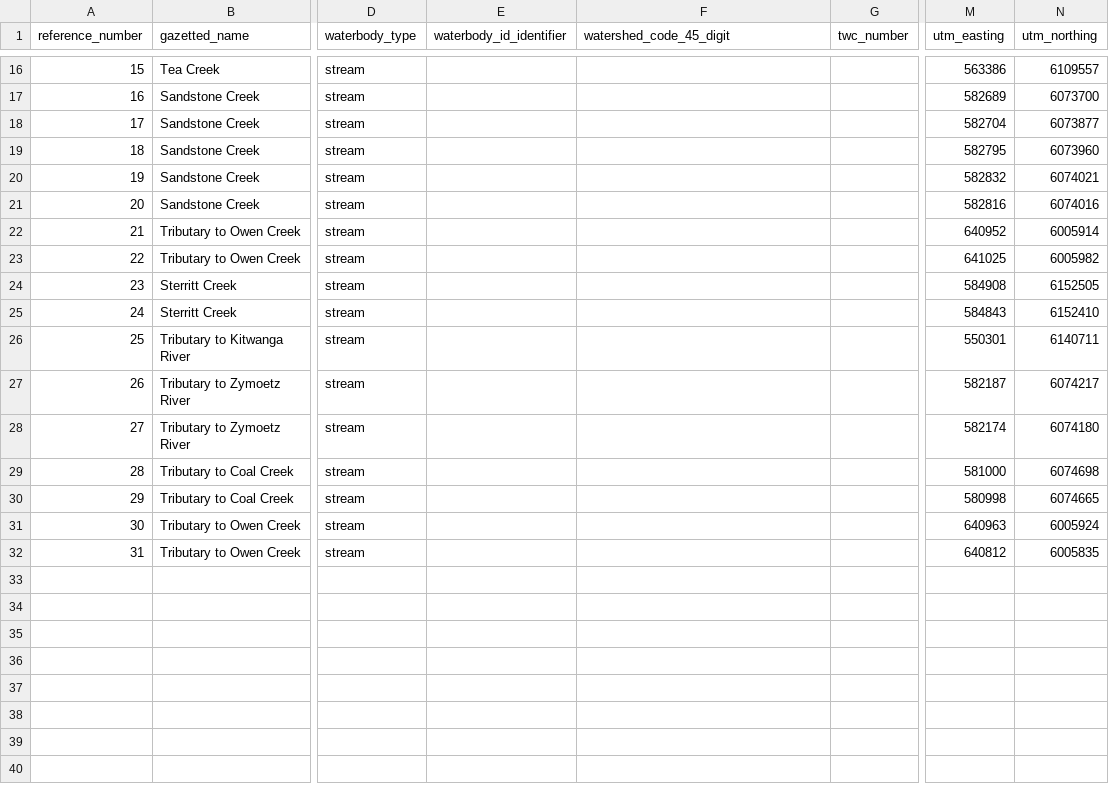
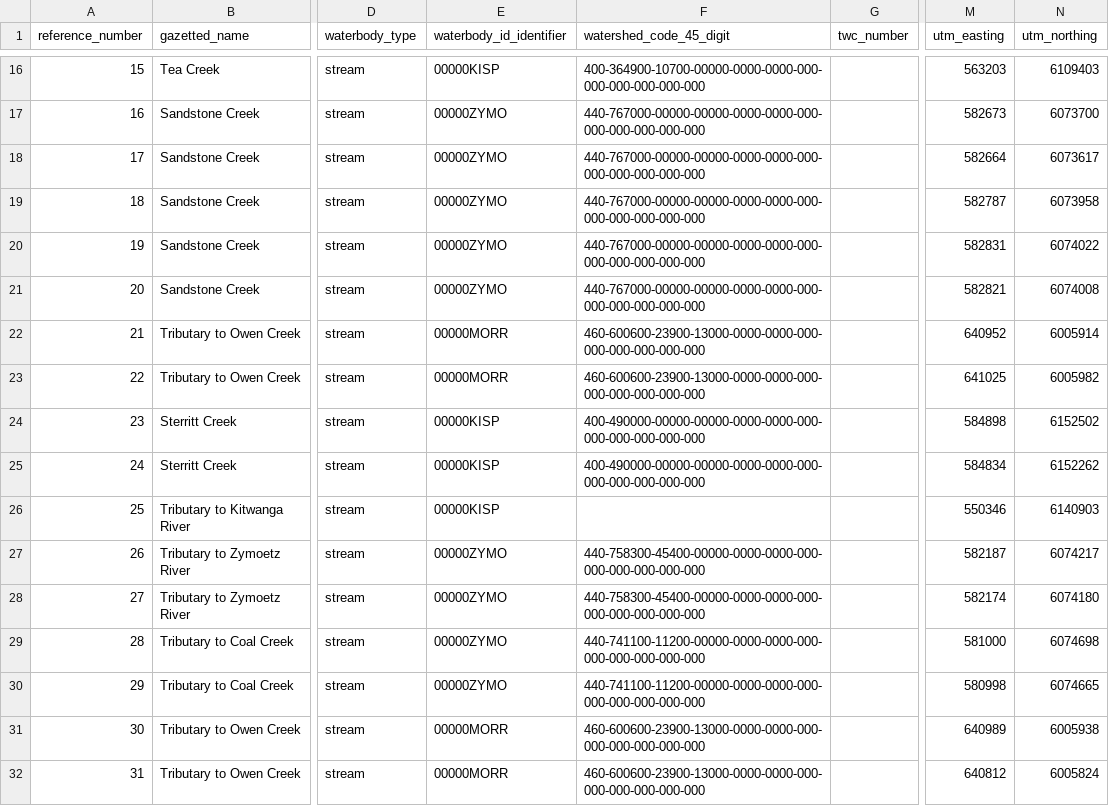
Before and after one commit to NewGraphEnvironment/fish_passage_skeena_2022_reporting, a CSV file: data/backup/step_1_ref_and_loc_info.csv, drawn as a sheet; only a part is shown, gaps mark what is left out; the diff covers the shown part only; the diff names each change by its address in the sheet, - before the commit and + after, or states it on an @@ line.

Commit message:
added watershed ids and codes, updated utms

```diff
--- a/data/backup/step_1_ref_and_loc_info.csv
+++ b/data/backup/step_1_ref_and_loc_info.csv
-E16 (waterbody_id_identifier): (empty)
+E16 (waterbody_id_identifier): 00000KISP
-F16 (watershed_code_45_digit): (empty)
+F16 (watershed_code_45_digit): 400-364900-10700-00000-0000-0000-000-000-000-000-000-000
-M16 (utm_easting): 563386
+M16 (utm_easting): 563203
-N16 (utm_northing): 6109557
+N16 (utm_northing): 6109403
-E17:E21 (waterbody_id_identifier): (empty)
+E17:E21 (waterbody_id_identifier): 00000ZYMO
-F17:F21 (watershed_code_45_digit): (empty)
+F17:F21 (watershed_code_45_digit): 440-767000-00000-00000-0000-0000-000-000-000-000-000-000
-M17 (utm_easting): 582689
+M17 (utm_easting): 582673
-M18 (utm_easting): 582704
+M18 (utm_easting): 582664
-N18 (utm_northing): 6073877
+N18 (utm_northing): 6073617
-M19 (utm_easting): 582795
+M19 (utm_easting): 582787
-N19 (utm_northing): 6073960
+N19 (utm_northing): 6073958
-M20 (utm_easting): 582832
+M20 (utm_easting): 582831
-N20 (utm_northing): 6074021
+N20 (utm_northing): 6074022
-M21 (utm_easting): 582816
+M21 (utm_easting): 582821
-N21 (utm_northing): 6074016
+N21 (utm_northing): 6074008
-E22:E23 (waterbody_id_identifier): (empty)
+E22:E23 (waterbody_id_identifier): 00000MORR
-F22:F23 (watershed_code_45_digit): (empty)
+F22:F23 (watershed_code_45_digit): 460-600600-23900-13000-0000-0000-000-000-000-000-000-000
-E24:E26 (waterbody_id_identifier): (empty)
+E24:E26 (waterbody_id_identifier): 00000KISP
-F24:F25 (watershed_code_45_digit): (empty)
+F24:F25 (watershed_code_45_digit): 400-490000-00000-00000-0000-0000-000-000-000-000-000-000
-M24 (utm_easting): 584908
+M24 (utm_easting): 584898
-N24 (utm_northing): 6152505
+N24 (utm_northing): 6152502
-M25 (utm_easting): 584843
+M25 (utm_easting): 584834
-N25 (utm_northing): 6152410
+N25 (utm_northing): 6152262
-M26 (utm_easting): 550301
+M26 (utm_easting): 550346
-N26 (utm_northing): 6140711
+N26 (utm_northing): 6140903
-E27:E30 (waterbody_id_identifier): (empty)
+E27:E30 (waterbody_id_identifier): 00000ZYMO
-F27:F28 (watershed_code_45_digit): (empty)
+F27:F28 (watershed_code_45_digit): 440-758300-45400-00000-0000-0000-000-000-000-000-000-000
-F29:F30 (watershed_code_45_digit): (empty)
+F29:F30 (watershed_code_45_digit): 440-741100-11200-00000-0000-0000-000-000-000-000-000-000
-E31:E32 (waterbody_id_identifier): (empty)
+E31:E32 (waterbody_id_identifier): 00000MORR
-F31:F32 (watershed_code_45_digit): (empty)
+F31:F32 (watershed_code_45_digit): 460-600600-23900-13000-0000-0000-000-000-000-000-000-000
-M31 (utm_easting): 640963
+M31 (utm_easting): 640989
-N31 (utm_northing): 6005924
+N31 (utm_northing): 6005938
-N32 (utm_northing): 6005835
+N32 (utm_northing): 6005824
```
Also changed, not shown: 47 edited cells elsewhere in this file.
